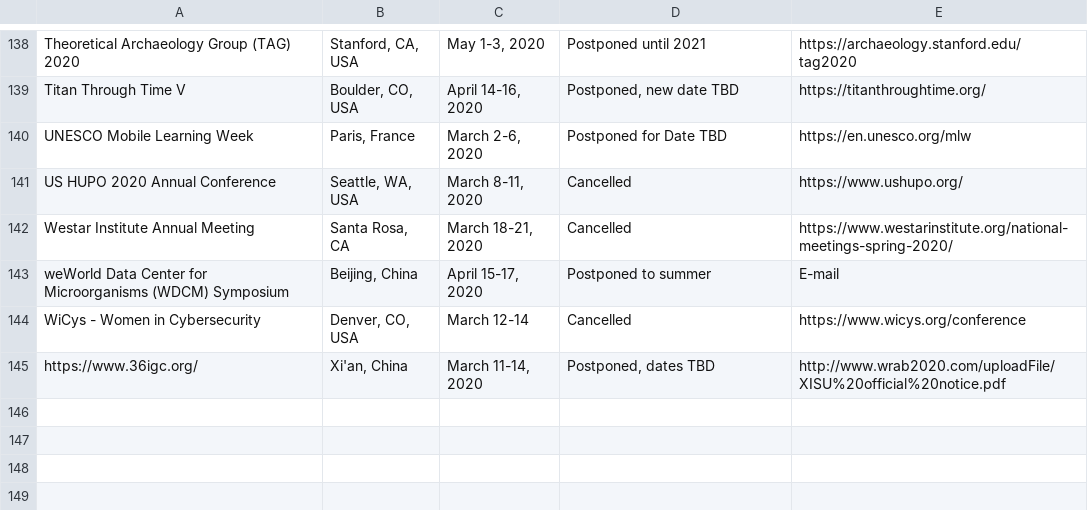
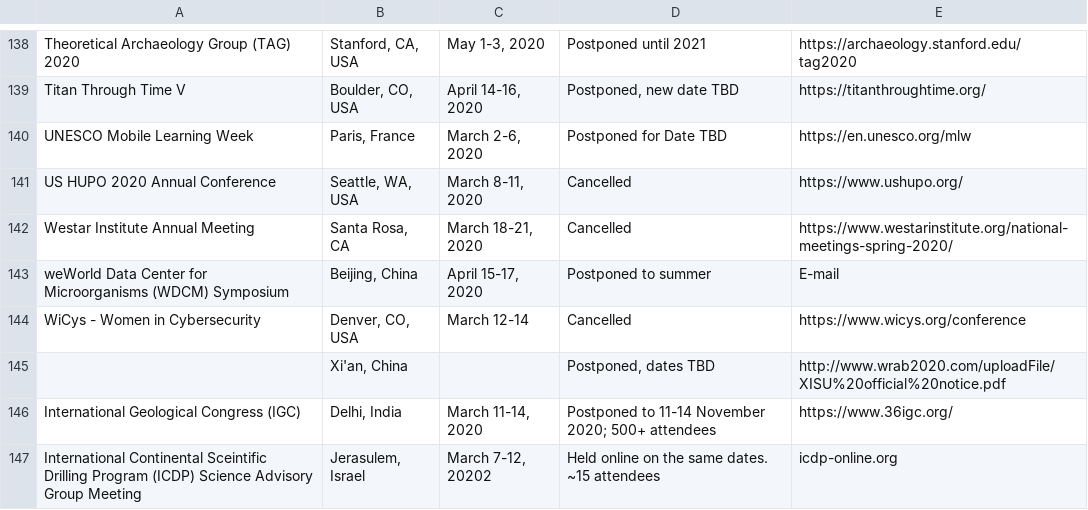
Before and after one commit to WeileiZeng/Cancelled-Academic-Conferences, a CSV file: conferences.csv, drawn as a sheet; only a part is shown, gaps mark what is left out.

```diff
--- a/conferences.csv
+++ b/conferences.csv
@@ -152,2 +152,4 @@ weWorld Data Center for Microorganisms (WDCM) Symposium,"Beijing, China","April
 WiCys - Women in Cybersecurity,"Denver, CO, USA",March 12-14,Cancelled,https://www.wicys.org/conference
-https://www.36igc.org/,"Xi'an, China","March 11-14, 2020","Postponed, dates TBD",http://www.wrab2020.com/uploadFile/XISU%20official%20notice.pdf
+,"Xi'an, China",,"Postponed, dates TBD",http://www.wrab2020.com/uploadFile/XISU%20official%20notice.pdf
+International Geological Congress (IGC),"Delhi, India","March 11-14, 2020",Postponed to 11-14 November 2020; 500+ attendees,https://www.36igc.org/
+International Continental Sceintific Drilling Program (ICDP) Science Advisory Group Meeting,"Jerasulem, Israel","March 7-12, 20202",Held online on the same dates. ~15 attendees,icdp-online.org
```
Also changed, not shown: 2 other files.
